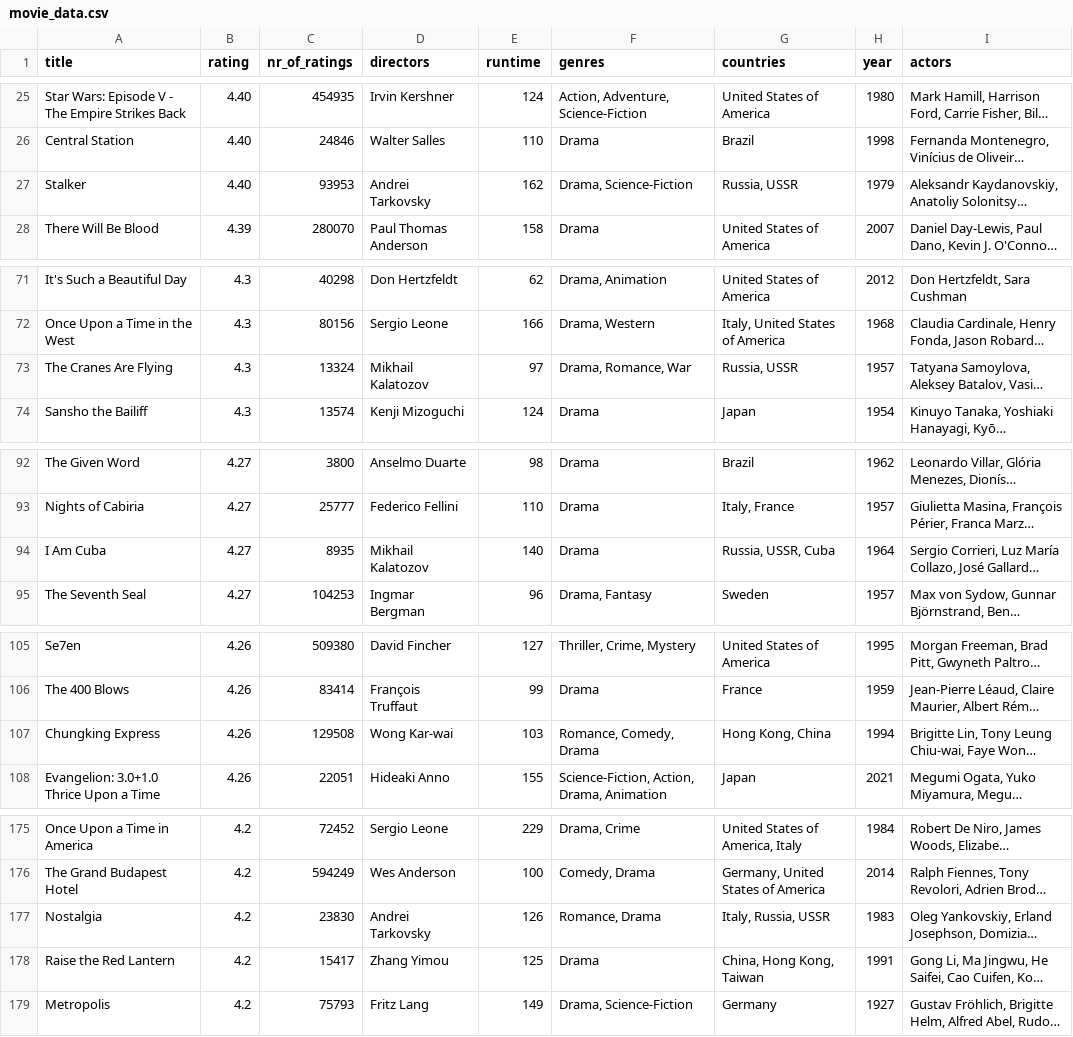
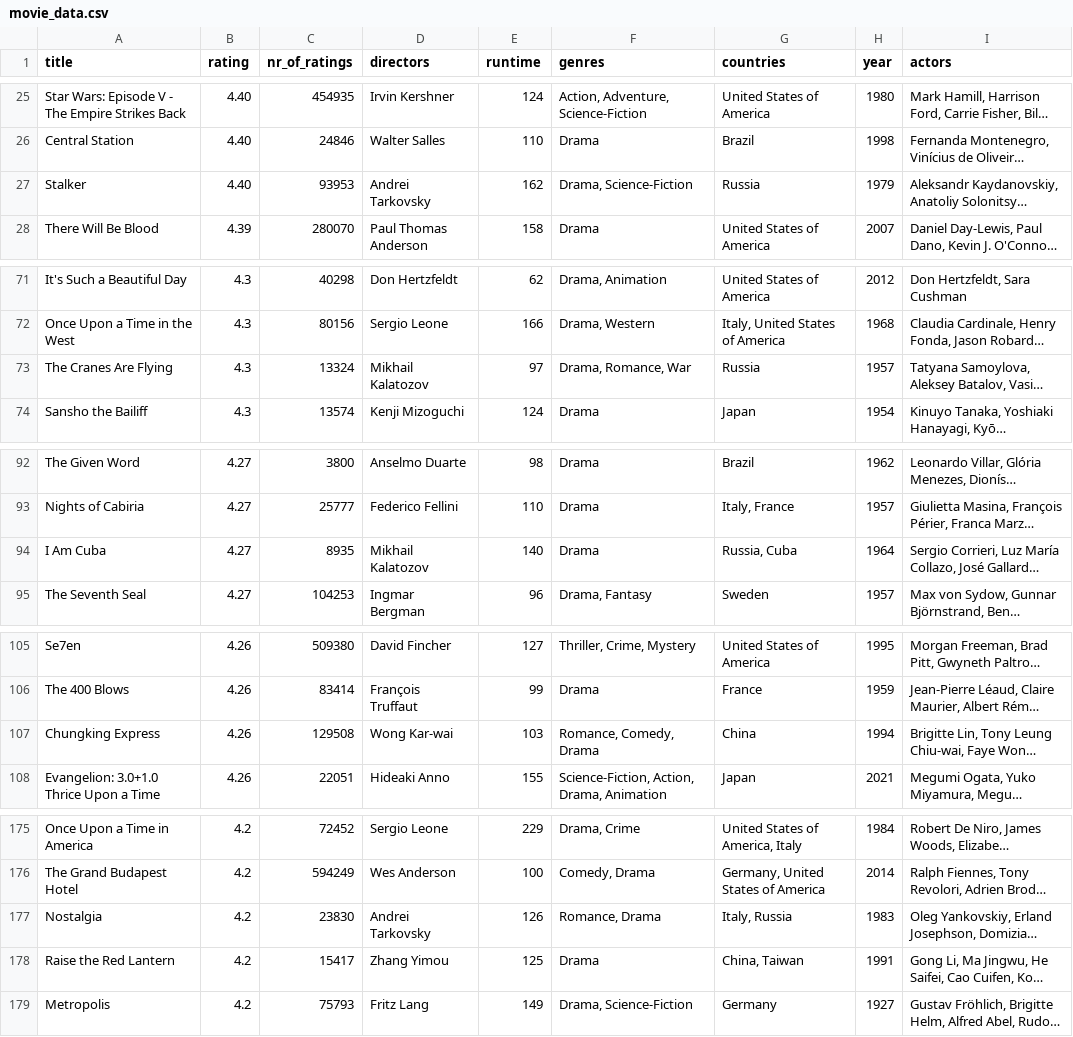
Before and after one commit to Catralitos/Letterboxd-Visualization, a CSV file: data/movie_data.csv, drawn as a sheet; only a part is shown, gaps mark what is left out; long unchanged cells end in …; the diff covers the shown part only; the diff names each change by its address in the sheet, - before the commit and + after, or states it on an @@ line.

```diff
--- a/data/movie_data.csv
+++ b/data/movie_data.csv
-G27 (countries): Russia, USSR
+G27 (countries): Russia
-G73 (countries): Russia, USSR
+G73 (countries): Russia
-G94 (countries): Russia, USSR, Cuba
+G94 (countries): Russia, Cuba
-G107 (countries): Hong Kong, China
+G107 (countries): China
-G177 (countries): Italy, Russia, USSR
+G177 (countries): Italy, Russia
-G178 (countries): China, Hong Kong, Taiwan
+G178 (countries): China, Taiwan
```
Also changed, not shown: 11 edited cells elsewhere in this file.
